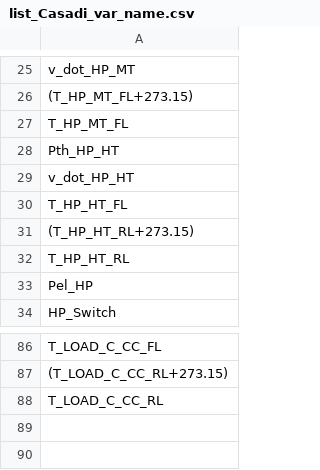
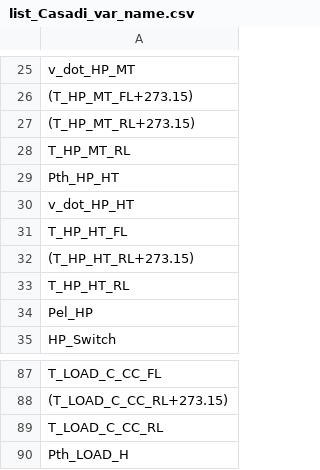
Before and after one commit to doanminhdang/chp_scheduling, a CSV file: list_Casadi_var_name.csv, drawn as a sheet; only a part is shown, gaps mark what is left out.

```diff
--- a/list_Casadi_var_name.csv
+++ b/list_Casadi_var_name.csv
@@ -26,3 +26,4 @@ v_dot_HP_MT
 (T_HP_MT_FL+273.15)
-T_HP_MT_FL
+(T_HP_MT_RL+273.15)
+T_HP_MT_RL
 Pth_HP_HT
@@ -88 +89,2 @@ T_LOAD_C_CC_FL
 T_LOAD_C_CC_RL
+Pth_LOAD_H
```
Also changed, not shown: list_OM_var_name.csv, 3 other files.
